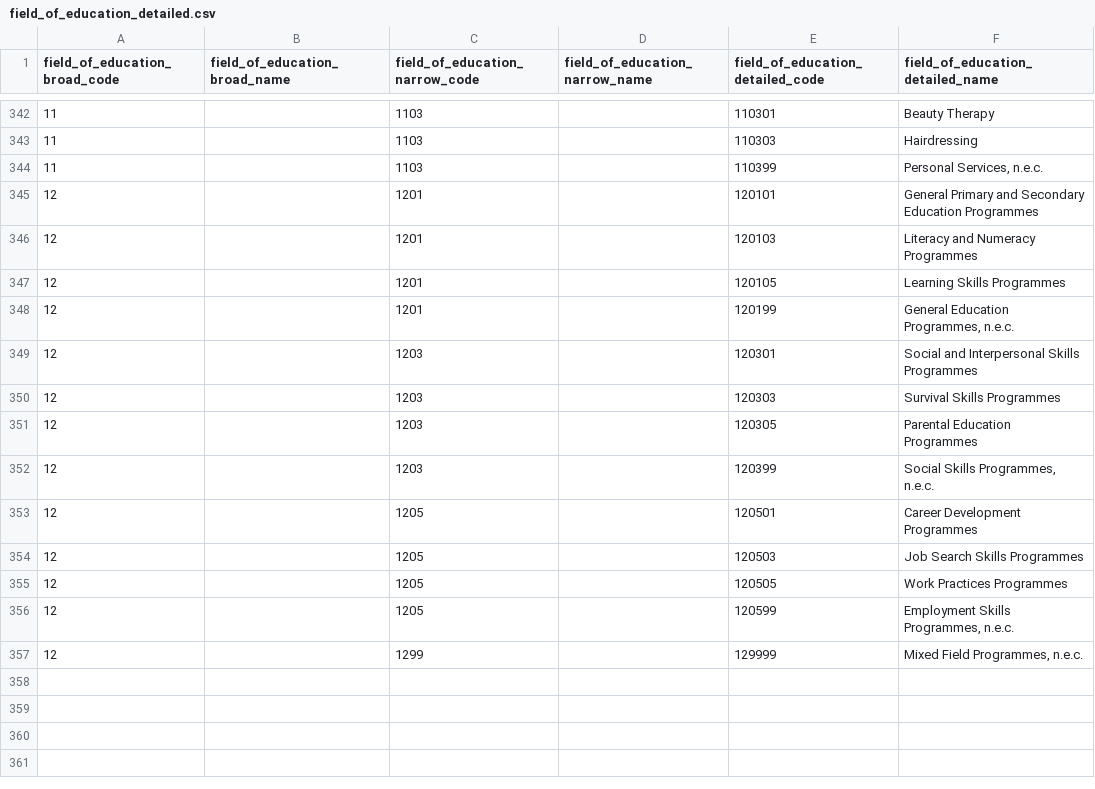
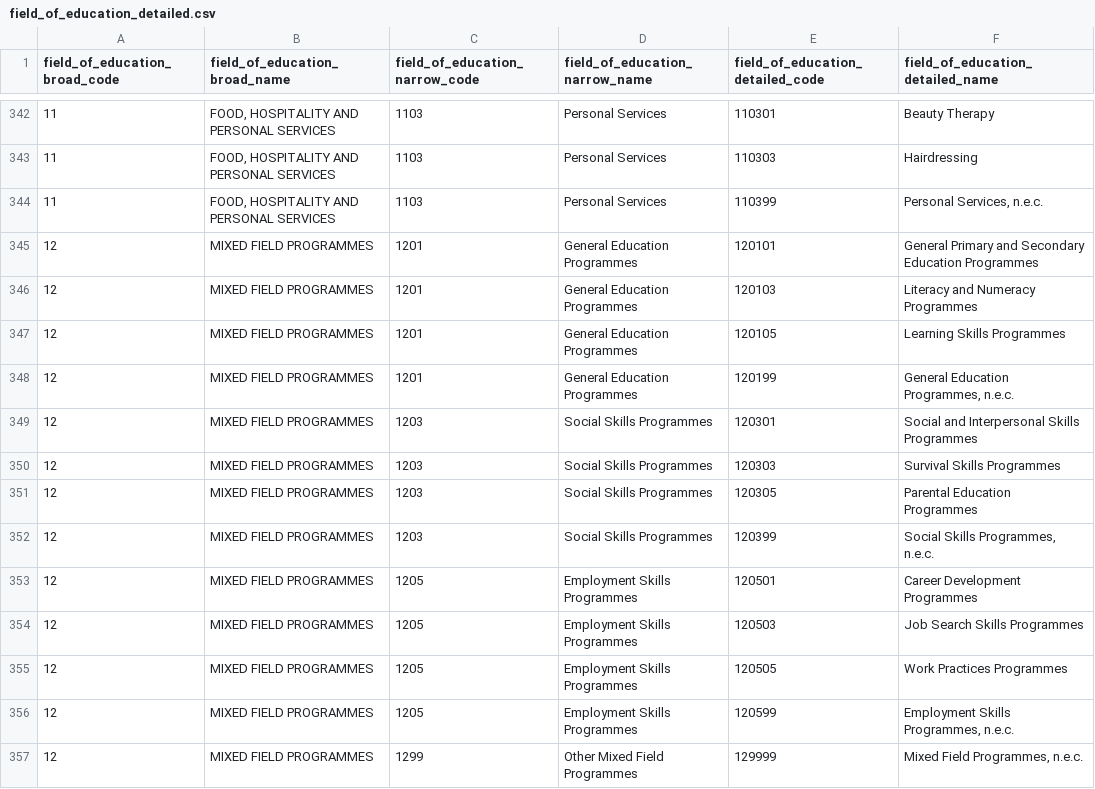
Before and after one commit to danlsn/asced, a CSV file: datasets/asced-field-of-education/formats/csv/field_of_education_detailed.csv, drawn as a sheet; only a part is shown, gaps mark what is left out; the diff covers the shown part only.

Commit message:
fix(foe): update missing broad and narrow codes

```diff
--- a/datasets/asced-field-of-education/formats/csv/field_of_education_detailed.csv
+++ b/datasets/asced-field-of-education/formats/csv/field_of_education_detailed.csv
@@ -342,16 +342,16 @@ field_of_education_broad_code,field_of_education_broad_name,field_of_education_n
-11,,1103,,110301,Beauty Therapy
-11,,1103,,110303,Hairdressing
-11,,1103,,110399,"Personal Services, n.e.c."
-12,,1201,,120101,General Primary and Secondary Education Programmes
-12,,1201,,120103,Literacy and Numeracy Programmes
-12,,1201,,120105,Learning Skills Programmes
-12,,1201,,120199,"General Education Programmes, n.e.c."
-12,,1203,,120301,Social and Interpersonal Skills Programmes
-12,,1203,,120303,Survival Skills Programmes
-12,,1203,,120305,Parental Education Programmes
-12,,1203,,120399,"Social Skills Programmes, n.e.c."
-12,,1205,,120501,Career Development Programmes
-12,,1205,,120503,Job Search Skills Programmes
-12,,1205,,120505,Work Practices Programmes
-12,,1205,,120599,"Employment Skills Programmes, n.e.c."
-12,,1299,,129999,"Mixed Field Programmes, n.e.c."
+11,"FOOD, HOSPITALITY AND PERSONAL SERVICES",1103,Personal Services,110301,Beauty Therapy
+11,"FOOD, HOSPITALITY AND PERSONAL SERVICES",1103,Personal Services,110303,Hairdressing
+11,"FOOD, HOSPITALITY AND PERSONAL SERVICES",1103,Personal Services,110399,"Personal Services, n.e.c."
+12,MIXED FIELD PROGRAMMES,1201,General Education Programmes,120101,General Primary and Secondary Education Programmes
+12,MIXED FIELD PROGRAMMES,1201,General Education Programmes,120103,Literacy and Numeracy Programmes
+12,MIXED FIELD PROGRAMMES,1201,General Education Programmes,120105,Learning Skills Programmes
+12,MIXED FIELD PROGRAMMES,1201,General Education Programmes,120199,"General Education Programmes, n.e.c."
+12,MIXED FIELD PROGRAMMES,1203,Social Skills Programmes,120301,Social and Interpersonal Skills Programmes
+12,MIXED FIELD PROGRAMMES,1203,Social Skills Programmes,120303,Survival Skills Programmes
+12,MIXED FIELD PROGRAMMES,1203,Social Skills Programmes,120305,Parental Education Programmes
+12,MIXED FIELD PROGRAMMES,1203,Social Skills Programmes,120399,"Social Skills Programmes, n.e.c."
+12,MIXED FIELD PROGRAMMES,1205,Employment Skills Programmes,120501,Career Development Programmes
+12,MIXED FIELD PROGRAMMES,1205,Employment Skills Programmes,120503,Job Search Skills Programmes
+12,MIXED FIELD PROGRAMMES,1205,Employment Skills Programmes,120505,Work Practices Programmes
+12,MIXED FIELD PROGRAMMES,1205,Employment Skills Programmes,120599,"Employment Skills Programmes, n.e.c."
+12,MIXED FIELD PROGRAMMES,1299,Other Mixed Field Programmes,129999,"Mixed Field Programmes, n.e.c."
```
Also changed, not shown: 54 edited cells elsewhere in this file, datasets/asced-field-of-education/formats/csv/field_of_education_narrow.csv, 1 other file.
